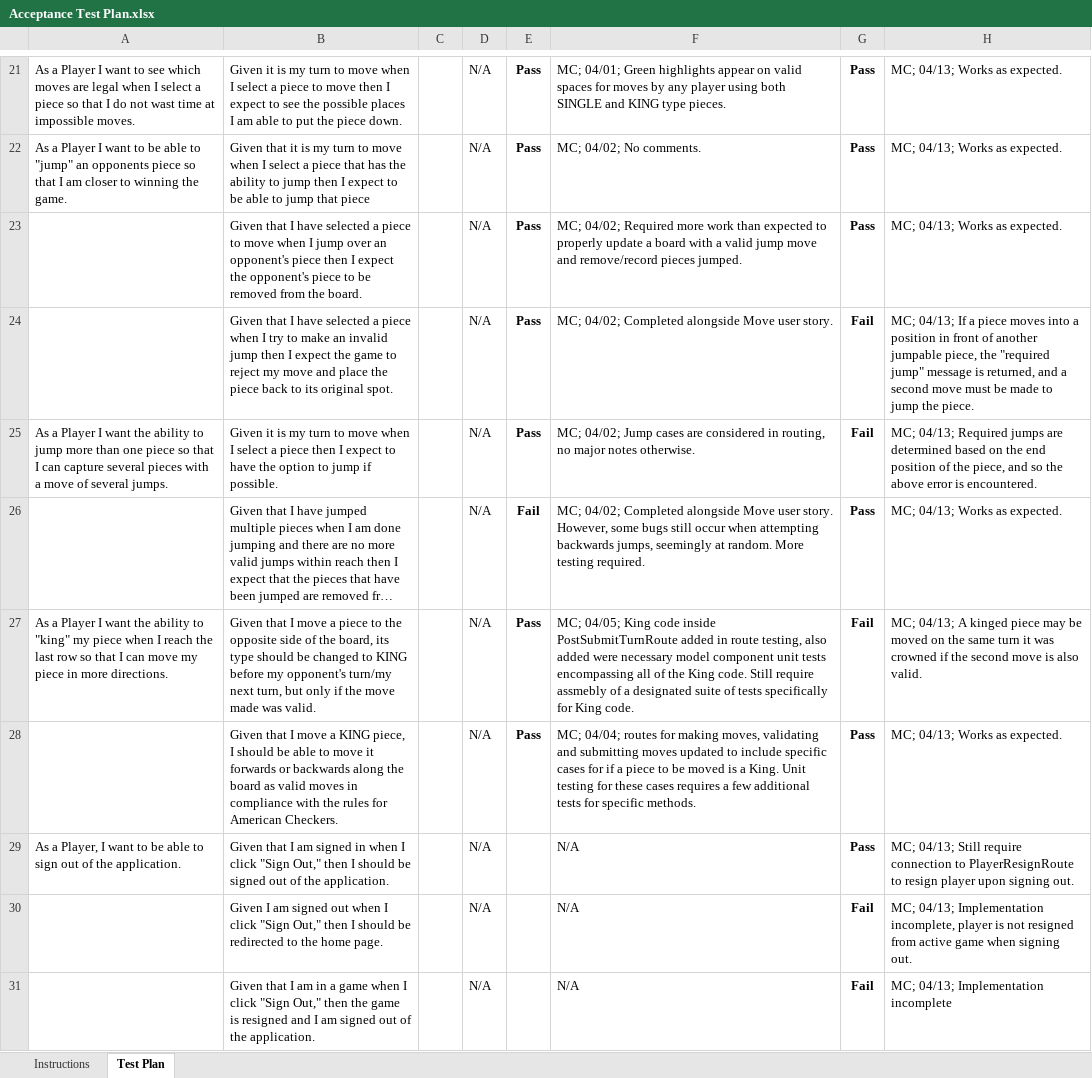
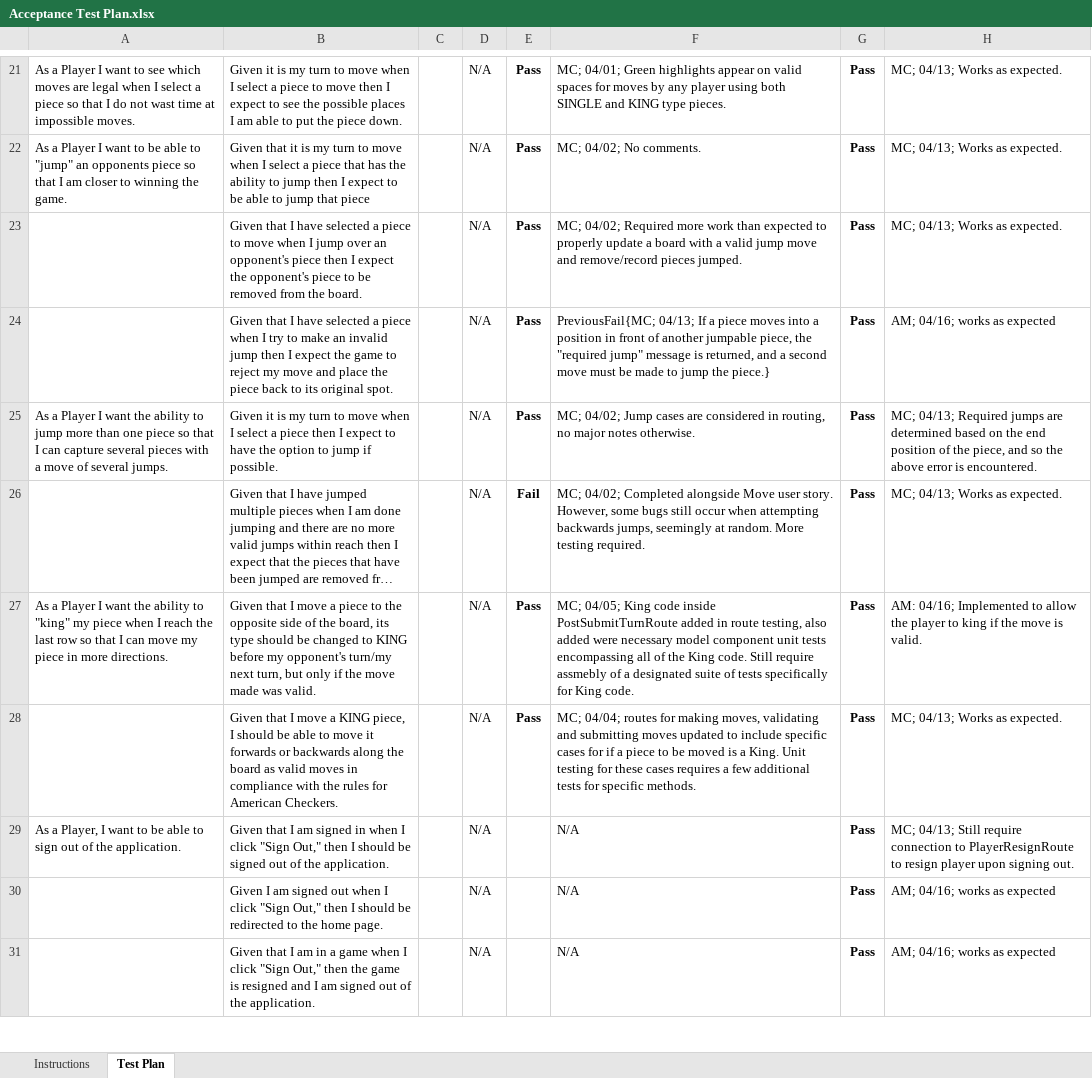
Before and after one commit to mcw7246/WebChecker, an Excel workbook: etc/Acceptance Test Plan.xlsx, sheet Test Plan, drawn as a sheet; only a part is shown, gaps mark what is left out; long unchanged cells end in …; values as stored, in another font and other column widths than the file's, no borders; conditional formats not drawn; the diff covers the shown part only; the diff names each change by its address in the sheet, - before the commit and + after, or states it on an @@ line.

Commit message:
Fixed Acceptance Test Plan

```diff
--- a/etc/Acceptance Test Plan.xlsx (sheet Test Plan)
+++ b/etc/Acceptance Test Plan.xlsx (sheet Test Plan)
-F24: MC; 04/02; Completed alongside Move user story.
+F24: PreviousFail{MC; 04/13; If a piece moves into a position in front of another jumpable piece, the "required jump" message is returned, and a second move must be made to jump the piece.}
-G24:G25: Fail
+G24:G25: Pass
-H24: MC; 04/13; If a piece moves into a position in front of another jumpable piece, the "required jump" message is returned, and a second move must be made to jump the piece.
+H24: AM; 04/16; works as expected
-G27: Fail
+G27: Pass
-H27: MC; 04/13; A kinged piece may be moved on the same turn it was crowned if the second move is also valid.
+H27: AM: 04/16; Implemented to allow the player to king if the move is valid.
-G30:G31: Fail
+G30:G31: Pass
-H30: MC; 04/13; Implementation incomplete, player is not resigned from active game when signing out.
+H30: AM; 04/16; works as expected
-H31: MC; 04/13; Implementation incomplete
+H31: AM; 04/16; works as expected
```
Also changed, not shown: 16 added rows and 14 edited cells elsewhere in this sheet.
